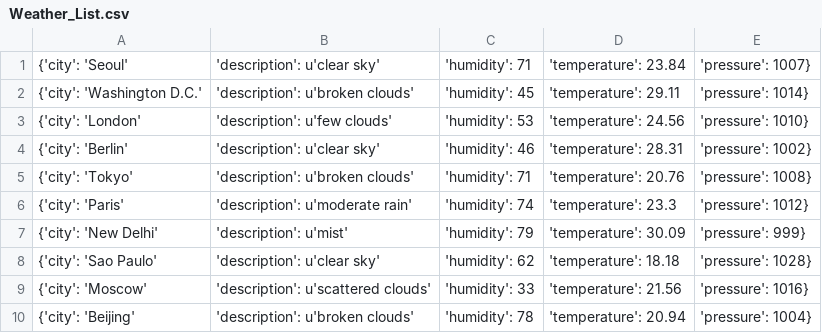
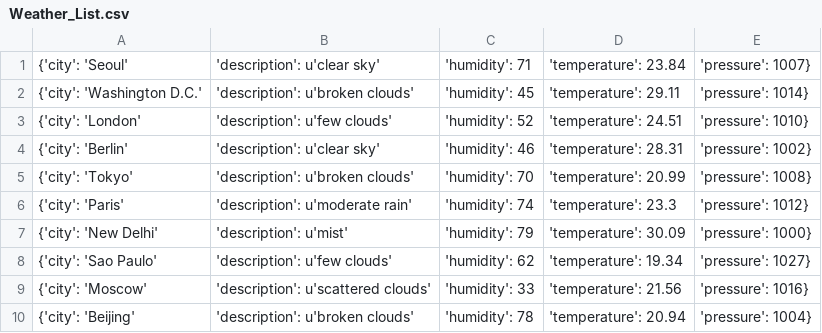
Before and after one commit to Alfie1996/Mega.github.io, a CSV file: Weather_List.csv, drawn as a sheet.

Commit message:
Auto commit at 2023-06-19 16:10:01.547722

```diff
--- a/Weather_List.csv
+++ b/Weather_List.csv
@@ -2,8 +2,8 @@
 {'city': 'Washington D.C.', 'description': u'broken clouds', 'humidity': 45, 'temperature': 29.11, 'pressure': 1014}
-{'city': 'London', 'description': u'few clouds', 'humidity': 53, 'temperature': 24.56, 'pressure': 1010}
+{'city': 'London', 'description': u'few clouds', 'humidity': 52, 'temperature': 24.51, 'pressure': 1010}
 {'city': 'Berlin', 'description': u'clear sky', 'humidity': 46, 'temperature': 28.31, 'pressure': 1002}
-{'city': 'Tokyo', 'description': u'broken clouds', 'humidity': 71, 'temperature': 20.76, 'pressure': 1008}
+{'city': 'Tokyo', 'description': u'broken clouds', 'humidity': 70, 'temperature': 20.99, 'pressure': 1008}
 {'city': 'Paris', 'description': u'moderate rain', 'humidity': 74, 'temperature': 23.3, 'pressure': 1012}
-{'city': 'New Delhi', 'description': u'mist', 'humidity': 79, 'temperature': 30.09, 'pressure': 999}
-{'city': 'Sao Paulo', 'description': u'clear sky', 'humidity': 62, 'temperature': 18.18, 'pressure': 1028}
+{'city': 'New Delhi', 'description': u'mist', 'humidity': 79, 'temperature': 30.09, 'pressure': 1000}
+{'city': 'Sao Paulo', 'description': u'few clouds', 'humidity': 62, 'temperature': 19.34, 'pressure': 1027}
 {'city': 'Moscow', 'description': u'scattered clouds', 'humidity': 33, 'temperature': 21.56, 'pressure': 1016}
```
